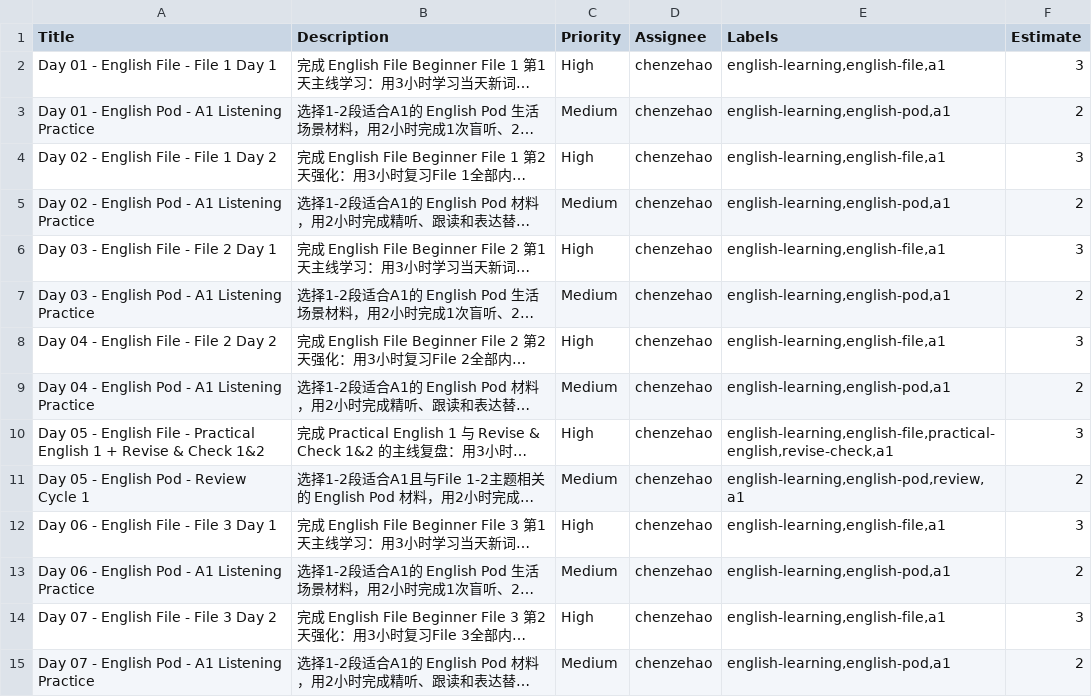
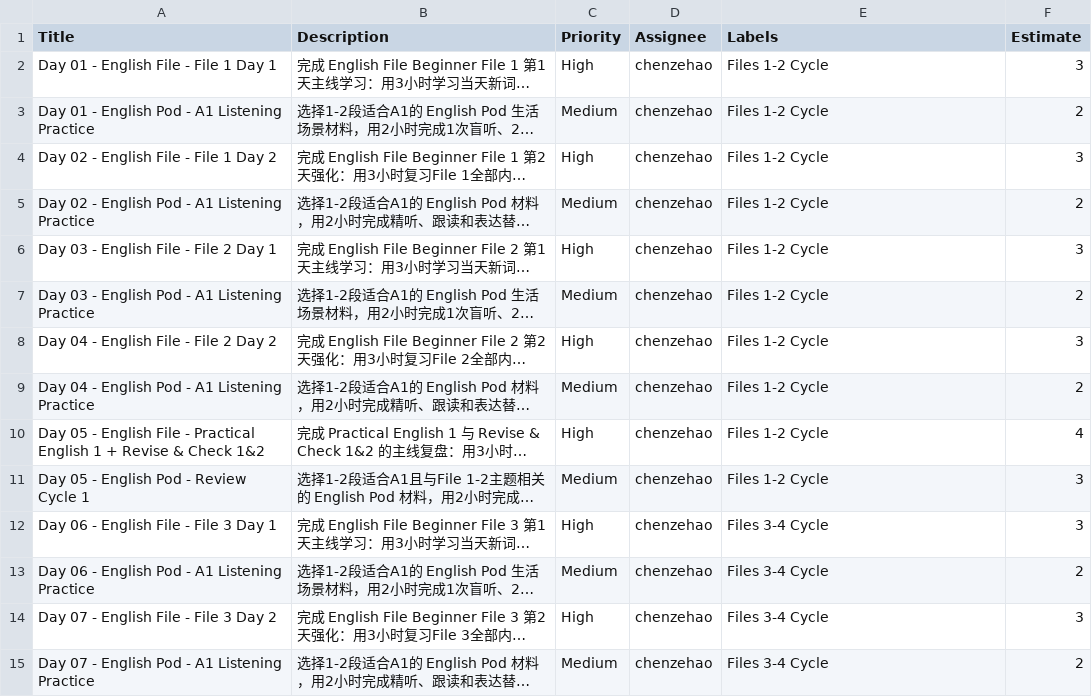
Before and after one commit to langzi1949/linear-issues, a CSV file: projects/english-file-beginner-a1-30-day/linear_issues.csv, drawn as a sheet; only a part is shown; long unchanged cells end in …; the diff covers the shown part only; the diff names each change by its address in the sheet, - before the commit and + after, or states it on an @@ line.

Commit message:
feat: add milestone-driven labels to learning projects (AI-assisted with Codex)

```diff
--- a/projects/english-file-beginner-a1-30-day/linear_issues.csv
+++ b/projects/english-file-beginner-a1-30-day/linear_issues.csv
-E2 (Labels): english-learning,english-file,a1
+E2 (Labels): Files 1-2 Cycle
-E3 (Labels): english-learning,english-pod,a1
+E3 (Labels): Files 1-2 Cycle
-E4 (Labels): english-learning,english-file,a1
+E4 (Labels): Files 1-2 Cycle
-E5 (Labels): english-learning,english-pod,a1
+E5 (Labels): Files 1-2 Cycle
-E6 (Labels): english-learning,english-file,a1
+E6 (Labels): Files 1-2 Cycle
-E7 (Labels): english-learning,english-pod,a1
+E7 (Labels): Files 1-2 Cycle
-E8 (Labels): english-learning,english-file,a1
+E8 (Labels): Files 1-2 Cycle
-E9 (Labels): english-learning,english-pod,a1
+E9 (Labels): Files 1-2 Cycle
-E10 (Labels): english-learning,english-file,practical-english,revise-check,a1
+E10 (Labels): Files 1-2 Cycle
-F10 (Estimate): 3
+F10 (Estimate): 4
-E11 (Labels): english-learning,english-pod,review,a1
+E11 (Labels): Files 1-2 Cycle
-F11 (Estimate): 2
+F11 (Estimate): 3
-E12 (Labels): english-learning,english-file,a1
+E12 (Labels): Files 3-4 Cycle
-E13 (Labels): english-learning,english-pod,a1
+E13 (Labels): Files 3-4 Cycle
-E14 (Labels): english-learning,english-file,a1
+E14 (Labels): Files 3-4 Cycle
-E15 (Labels): english-learning,english-pod,a1
+E15 (Labels): Files 3-4 Cycle
```
Also changed, not shown: 56 edited cells elsewhere in this file, projects/ai-agents-langgraph-mcp-rag-14-day/linear_issues.csv, 6 other files.
